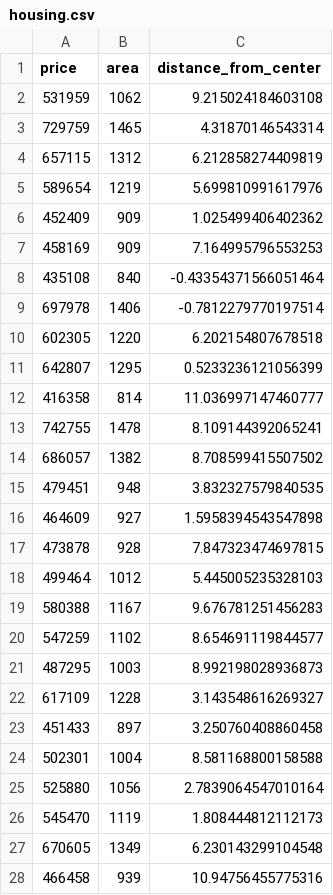
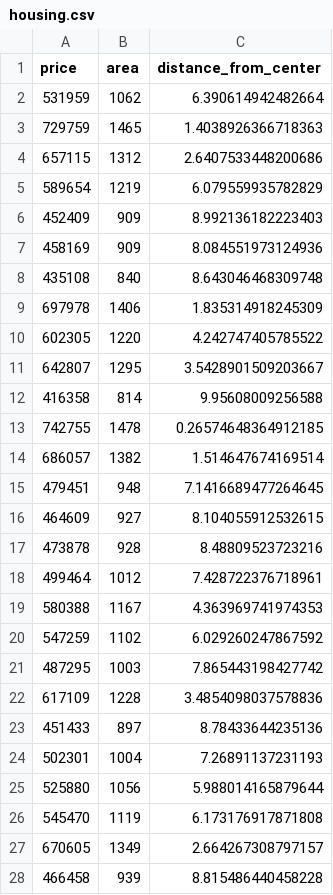
Before and after one commit to antonin-lfv/rust_first_steps, a CSV file: data/housing.csv, drawn as a sheet; only a part is shown; the diff covers the shown part only.

```diff
--- a/data/housing.csv
+++ b/data/housing.csv
@@ -1,28 +1,28 @@
 price,area,distance_from_center
-531959,1062,9.215024184603108
-729759,1465,4.31870146543314
-657115,1312,6.212858274409819
-589654,1219,5.699810991617976
-452409,909,1.025499406402362
-458169,909,7.164995796553253
-435108,840,-0.43354371566051464
-697978,1406,-0.7812279770197514
-602305,1220,6.202154807678518
-642807,1295,0.5233236121056399
-416358,814,11.036997147460777
-742755,1478,8.109144392065241
-686057,1382,8.708599415507502
-479451,948,3.832327579840535
-464609,927,1.5958394543547898
-473878,928,7.847323474697815
-499464,1012,5.445005235328103
-580388,1167,9.676781251456283
-547259,1102,8.654691119844577
-487295,1003,8.992198028936873
-617109,1228,3.143548616269327
-451433,897,3.250760408860458
-502301,1004,8.581168800158588
-525880,1056,2.7839064547010164
-545470,1119,1.808444812112173
-670605,1349,6.230143299104548
-466458,939,10.94756455775316
+531959,1062,6.390614942482664
+729759,1465,1.4038926366718363
+657115,1312,2.6407533448200686
+589654,1219,6.079559935782829
+452409,909,8.992136182223403
+458169,909,8.084551973124936
+435108,840,8.643046468309748
+697978,1406,1.835314918245309
+602305,1220,4.242747405785522
+642807,1295,3.5428901509203667
+416358,814,9.95608009256588
+742755,1478,0.26574648364912185
+686057,1382,1.514647674169514
+479451,948,7.1416689477264645
+464609,927,8.104055912532615
+473878,928,8.48809523723216
+499464,1012,7.428722376718961
+580388,1167,4.363969741974353
+547259,1102,6.029260247867592
+487295,1003,7.865443198427742
+617109,1228,3.4854098037578836
+451433,897,8.78433644235136
+502301,1004,7.26891137231193
+525880,1056,5.988014165879644
+545470,1119,6.173176917871808
+670605,1349,2.664267308797157
+466458,939,8.815486440458228
```
Also changed, not shown: 73 edited cells elsewhere in this file, 3 other files.
